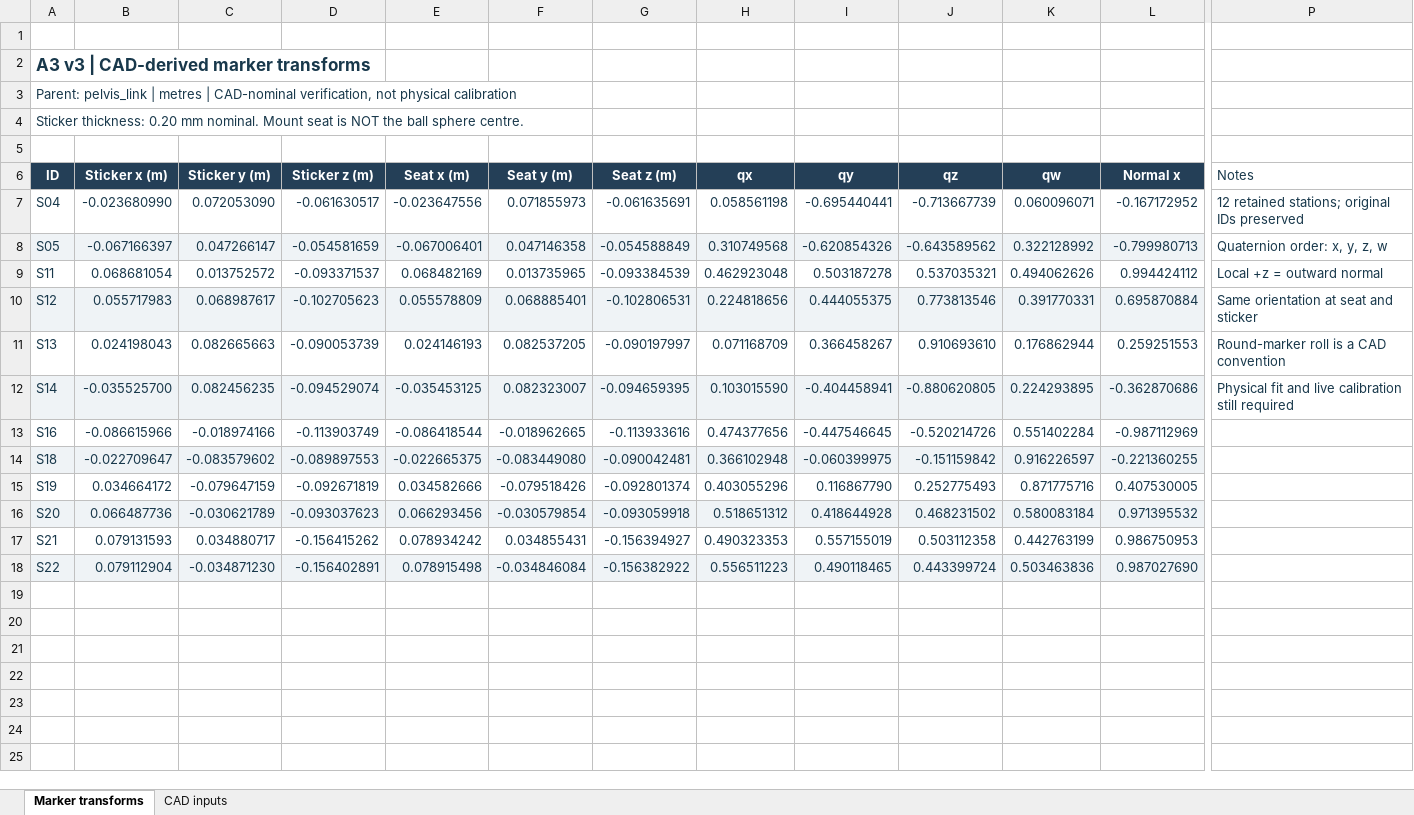
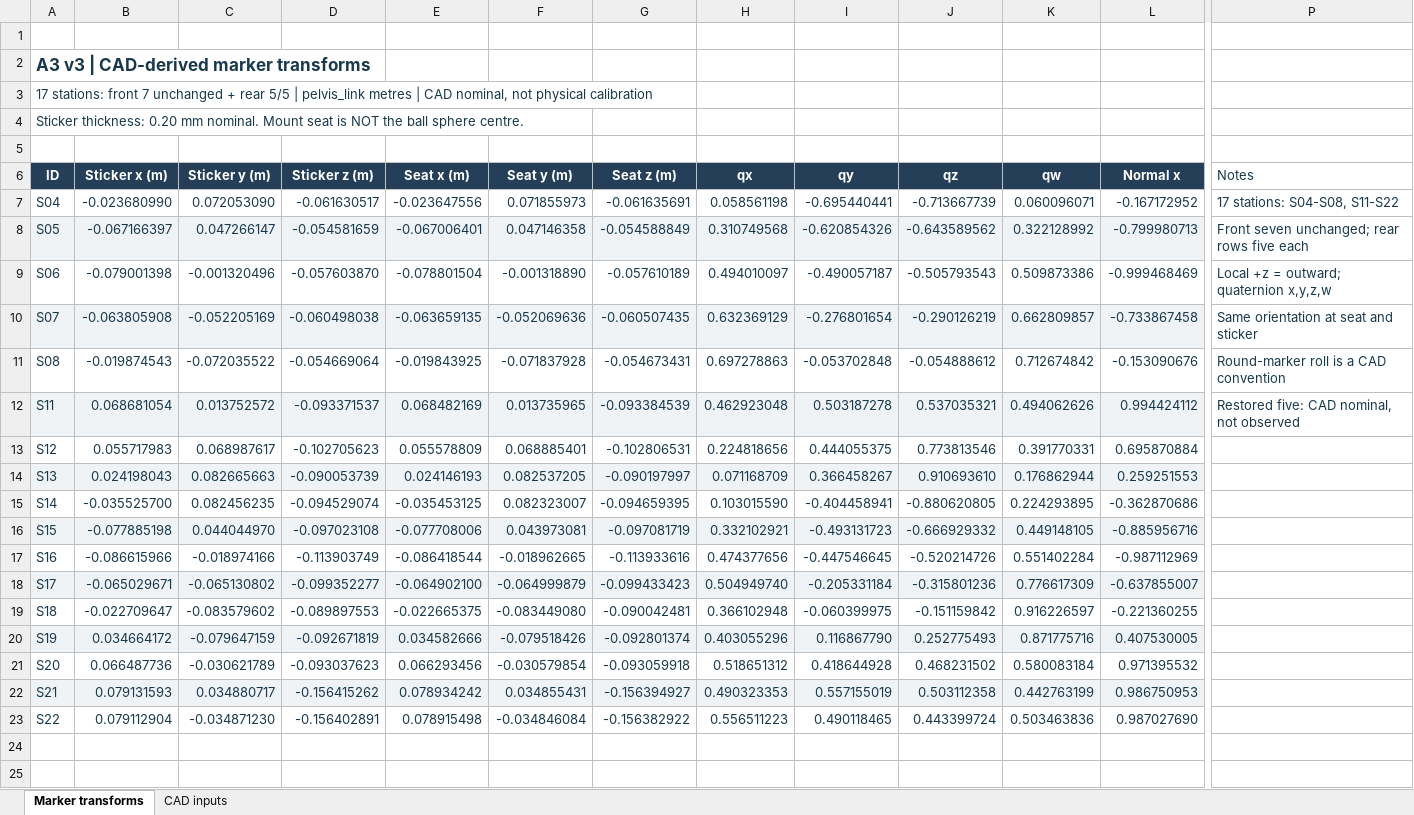
Before and after one commit to hitchopen/HOPE, an Excel workbook: agibot/mocap_sticker_shell_v3/documents/A3_v3_marker_transforms_pelvis_link.xlsx, sheet Marker transforms, drawn as a sheet; only a part is shown, gaps mark what is left out; the shorter side is filled out with more unchanged rows; values as stored, in another font and other column widths than the file's, no borders; addresses are those after the commit; rows hold the shown columns only; the diff covers the shown part only; the diff names each change by its address in the sheet, - before the commit and + after, or states it on an @@ line.

Commit message:
Restore rear marker rows on A3 v3 shell without changing front
Restore S06/S07/S08/S15/S17 for rear 5+5 coverage, retaining the seven front stations and pelvis datum. Update 17-marker assets, provenance, TF tables, calibration layout and instructions. Distinguish nominal rear points from measured evidence and require Motive import and live verification.

```diff
--- a/agibot/mocap_sticker_shell_v3/documents/A3_v3_marker_transforms_pelvis_link.xlsx (sheet Marker transforms)
+++ b/agibot/mocap_sticker_shell_v3/documents/A3_v3_marker_transforms_pelvis_link.xlsx (sheet Marker transforms)
-A3 (ID): Parent: pelvis_link | metres | CAD-nominal verification, not physical…
+A3 (ID): 17 stations: front 7 unchanged + rear 5/5 | pelvis_link metres | CAD nominal, not physical…
-P7 (Notes): 12 retained stations; original IDs preserved
+P7 (Notes): 17 stations: S04-S08, S11-S22
-P8 (Notes): Quaternion order: x, y, z, w
+P8 (Notes): Front seven unchanged; rear rows five each
+row 9: S06 | -0.079001398 | -0.001320496 | -0.057603870 | -0.078801504 | -0.001318890 | -0.057610189 | 0.494010097 | -0.490057187 | -0.505793543 | 0.509873386 | -0.999468469 | Local +z = outward; quaternion x,y,z,w
+row 10: S07 | -0.063805908 | -0.052205169 | -0.060498038 | -0.063659135 | -0.052069636 | -0.060507435 | 0.632369129 | -0.276801654 | -0.290126219 | 0.662809857 | -0.733867458 | Same orientation at seat and sticker
+row 11: S08 | -0.019874543 | -0.072035522 | -0.054669064 | -0.019843925 | -0.071837928 | -0.054673431 | 0.697278863 | -0.053702848 | -0.054888612 | 0.712674842 | -0.153090676 | Round-marker roll is a CAD convention
-A12:L12 fill: none
+A12:L12 fill: #EFF3F6
-P12 (Notes): Local +z = outward normal
+P12 (Notes): Restored five: CAD nominal, not observed
-A13:L13 fill: #EFF3F6
+A13:L13 fill: none
-P13 (Notes): Same orientation at seat and sticker
+P13 (Notes): (empty)
-A14:L14 fill: none
+A14:L14 fill: #EFF3F6
-P14 (Notes): Round-marker roll is a CAD convention
+P14 (Notes): (empty)
-A15:L15 fill: #EFF3F6
+A15:L15 fill: none
-P15 (Notes): Physical fit and live calibration still required
+P15 (Notes): (empty)
+row 16: S15 | -0.077885198 | 0.044044970 | -0.097023108 | -0.077708006 | 0.043973081 | -0.097081719 | 0.332102921 | -0.493131723 | -0.666929332 | 0.449148105 | -0.885956716
+row 18: S17 | -0.065029671 | -0.065130802 | -0.099352277 | -0.064902100 | -0.064999879 | -0.099433423 | 0.504949740 | -0.205331184 | -0.315801236 | 0.776617309 | -0.637855007
-A19:L19 fill: #EFF3F6
+A19:L19 fill: none
-A20:L20 fill: none
+A20:L20 fill: #EFF3F6
-A21:L21 fill: #EFF3F6
+A21:L21 fill: none
-A22:L22 fill: none
+A22:L22 fill: #EFF3F6
-A23:L23 fill: #EFF3F6
+A23:L23 fill: none
```
Also changed, not shown: 5 removed rows, 1 edited cell and cell formats elsewhere in this sheet, sheet CAD inputs, formulas that keep their value, 35 other files.
